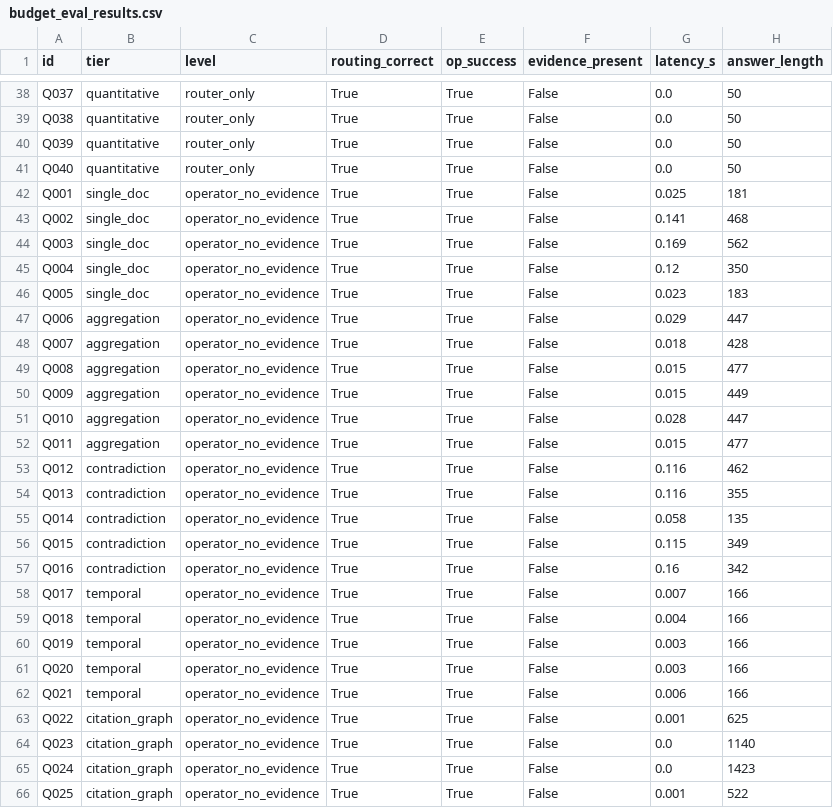
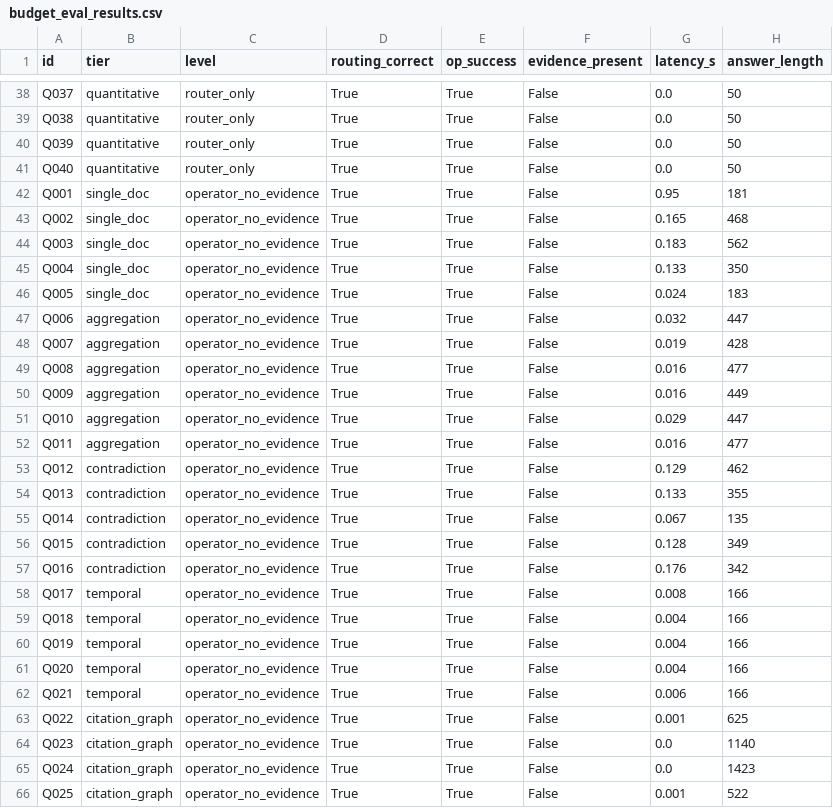
Before and after one commit to IanJ332/AIGC_Fake_Detection, a CSV file: artifacts/reports/budget_eval_results.csv, drawn as a sheet; only a part is shown, gaps mark what is left out; the diff covers the shown part only.

```diff
--- a/artifacts/reports/budget_eval_results.csv
+++ b/artifacts/reports/budget_eval_results.csv
@@ -41,22 +41,22 @@ Q039,quantitative,router_only,True,True,False,0.0,50
 Q040,quantitative,router_only,True,True,False,0.0,50
-Q001,single_doc,operator_no_evidence,True,True,False,0.025,181
-Q002,single_doc,operator_no_evidence,True,True,False,0.141,468
-Q003,single_doc,operator_no_evidence,True,True,False,0.169,562
-Q004,single_doc,operator_no_evidence,True,True,False,0.12,350
-Q005,single_doc,operator_no_evidence,True,True,False,0.023,183
-Q006,aggregation,operator_no_evidence,True,True,False,0.029,447
-Q007,aggregation,operator_no_evidence,True,True,False,0.018,428
-Q008,aggregation,operator_no_evidence,True,True,False,0.015,477
-Q009,aggregation,operator_no_evidence,True,True,False,0.015,449
-Q010,aggregation,operator_no_evidence,True,True,False,0.028,447
-Q011,aggregation,operator_no_evidence,True,True,False,0.015,477
-Q012,contradiction,operator_no_evidence,True,True,False,0.116,462
-Q013,contradiction,operator_no_evidence,True,True,False,0.116,355
-Q014,contradiction,operator_no_evidence,True,True,False,0.058,135
-Q015,contradiction,operator_no_evidence,True,True,False,0.115,349
-Q016,contradiction,operator_no_evidence,True,True,False,0.16,342
-Q017,temporal,operator_no_evidence,True,True,False,0.007,166
+Q001,single_doc,operator_no_evidence,True,True,False,0.95,181
+Q002,single_doc,operator_no_evidence,True,True,False,0.165,468
+Q003,single_doc,operator_no_evidence,True,True,False,0.183,562
+Q004,single_doc,operator_no_evidence,True,True,False,0.133,350
+Q005,single_doc,operator_no_evidence,True,True,False,0.024,183
+Q006,aggregation,operator_no_evidence,True,True,False,0.032,447
+Q007,aggregation,operator_no_evidence,True,True,False,0.019,428
+Q008,aggregation,operator_no_evidence,True,True,False,0.016,477
+Q009,aggregation,operator_no_evidence,True,True,False,0.016,449
+Q010,aggregation,operator_no_evidence,True,True,False,0.029,447
+Q011,aggregation,operator_no_evidence,True,True,False,0.016,477
+Q012,contradiction,operator_no_evidence,True,True,False,0.129,462
+Q013,contradiction,operator_no_evidence,True,True,False,0.133,355
+Q014,contradiction,operator_no_evidence,True,True,False,0.067,135
+Q015,contradiction,operator_no_evidence,True,True,False,0.128,349
+Q016,contradiction,operator_no_evidence,True,True,False,0.176,342
+Q017,temporal,operator_no_evidence,True,True,False,0.008,166
 Q018,temporal,operator_no_evidence,True,True,False,0.004,166
-Q019,temporal,operator_no_evidence,True,True,False,0.003,166
-Q020,temporal,operator_no_evidence,True,True,False,0.003,166
+Q019,temporal,operator_no_evidence,True,True,False,0.004,166
+Q020,temporal,operator_no_evidence,True,True,False,0.004,166
 Q021,temporal,operator_no_evidence,True,True,False,0.006,166
```
Also changed, not shown: 36 edited cells elsewhere in this file, 24 other files.
